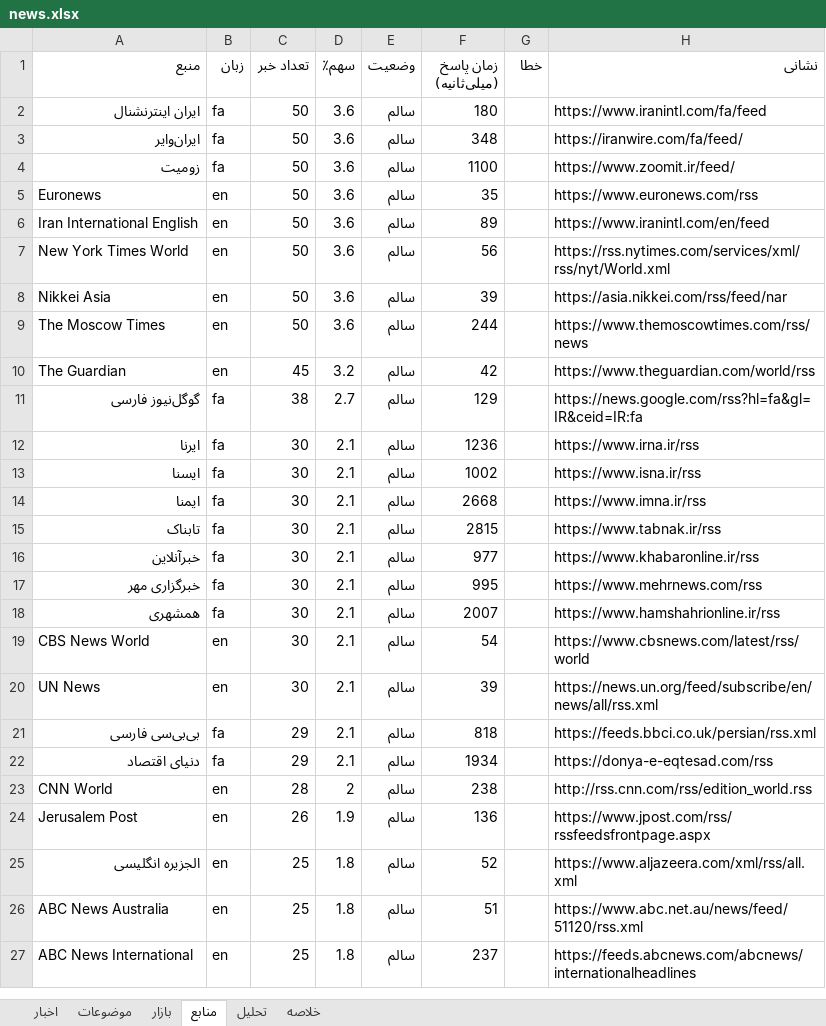
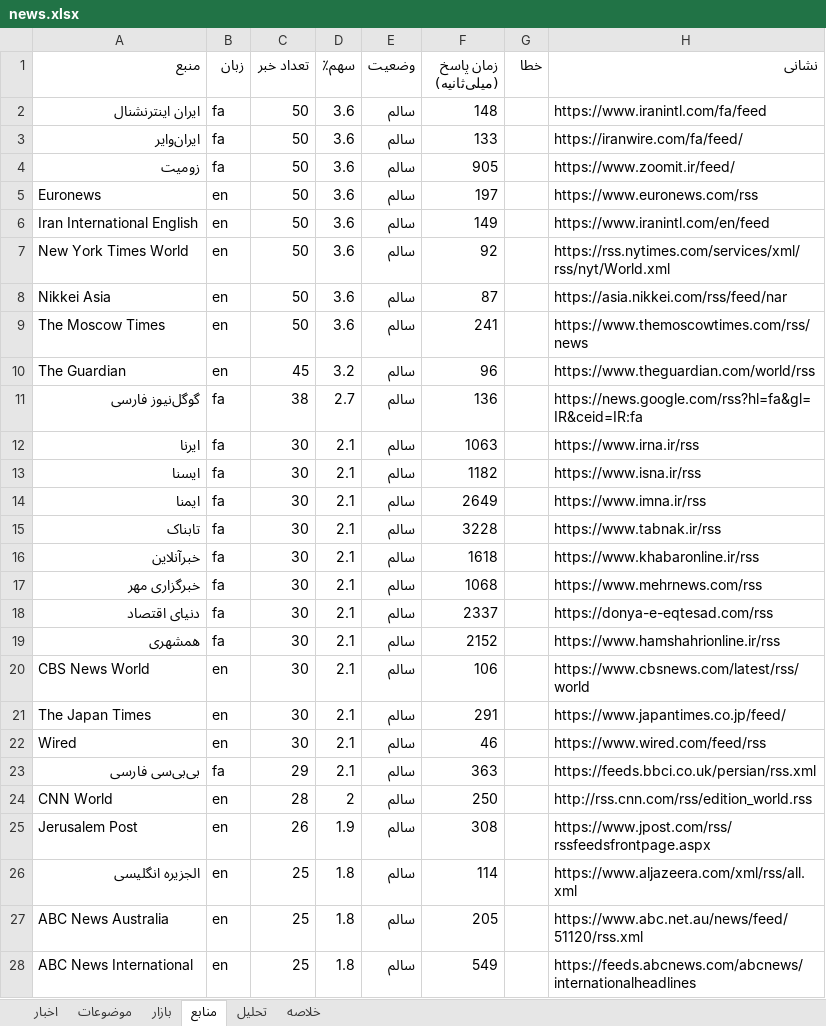
Before and after one commit to legolasoriginall/news-radar, an Excel workbook: news.xlsx, sheet منابع, drawn as a sheet; only a part is shown; values as stored, in another font and other column widths than the file's, no borders; removed rows and columns are numbered as before the commit, all else as after; the diff covers the shown part only; the diff names each change by its address in the sheet, - before the commit and + after, or states it on an @@ line.

```diff
--- a/news.xlsx (sheet منابع)
+++ b/news.xlsx (sheet منابع)
-F2 (زمان پاسخ (میلی‌ثانیه)): 180
+F2 (زمان پاسخ (میلی‌ثانیه)): 148
-F3 (زمان پاسخ (میلی‌ثانیه)): 348
+F3 (زمان پاسخ (میلی‌ثانیه)): 133
-F4 (زمان پاسخ (میلی‌ثانیه)): 1100
+F4 (زمان پاسخ (میلی‌ثانیه)): 905
-F5 (زمان پاسخ (میلی‌ثانیه)): 35
+F5 (زمان پاسخ (میلی‌ثانیه)): 197
-F6 (زمان پاسخ (میلی‌ثانیه)): 89
+F6 (زمان پاسخ (میلی‌ثانیه)): 149
-F7 (زمان پاسخ (میلی‌ثانیه)): 56
+F7 (زمان پاسخ (میلی‌ثانیه)): 92
-F8 (زمان پاسخ (میلی‌ثانیه)): 39
+F8 (زمان پاسخ (میلی‌ثانیه)): 87
-F9 (زمان پاسخ (میلی‌ثانیه)): 244
+F9 (زمان پاسخ (میلی‌ثانیه)): 241
-F10 (زمان پاسخ (میلی‌ثانیه)): 42
+F10 (زمان پاسخ (میلی‌ثانیه)): 96
-F11 (زمان پاسخ (میلی‌ثانیه)): 129
+F11 (زمان پاسخ (میلی‌ثانیه)): 136
-F12 (زمان پاسخ (میلی‌ثانیه)): 1236
+F12 (زمان پاسخ (میلی‌ثانیه)): 1063
-F13 (زمان پاسخ (میلی‌ثانیه)): 1002
+F13 (زمان پاسخ (میلی‌ثانیه)): 1182
-F14 (زمان پاسخ (میلی‌ثانیه)): 2668
+F14 (زمان پاسخ (میلی‌ثانیه)): 2649
-F15 (زمان پاسخ (میلی‌ثانیه)): 2815
+F15 (زمان پاسخ (میلی‌ثانیه)): 3228
-F16 (زمان پاسخ (میلی‌ثانیه)): 977
+F16 (زمان پاسخ (میلی‌ثانیه)): 1618
-F17 (زمان پاسخ (میلی‌ثانیه)): 995
+F17 (زمان پاسخ (میلی‌ثانیه)): 1068
+row 18: دنیای اقتصاد | fa | 30 | 2.1 | سالم | 2337 |  | https://donya-e-eqtesad.com/rss
-F19 (زمان پاسخ (میلی‌ثانیه)): 2007
+F19 (زمان پاسخ (میلی‌ثانیه)): 2152
-F20 (زمان پاسخ (میلی‌ثانیه)): 54
+F20 (زمان پاسخ (میلی‌ثانیه)): 106
-A21 (منبع): UN News
+A21 (منبع): The Japan Times
-F21 (زمان پاسخ (میلی‌ثانیه)): 39
+F21 (زمان پاسخ (میلی‌ثانیه)): 291
-H21 (نشانی): https://news.un.org/feed/subscribe/en/news/all/rss.xml
+H21 (نشانی): https://www.japantimes.co.jp/feed/
+row 22: Wired | en | 30 | 2.1 | سالم | 46 |  | https://www.wired.com/feed/rss
-F23 (زمان پاسخ (میلی‌ثانیه)): 818
+F23 (زمان پاسخ (میلی‌ثانیه)): 363
-row 22: دنیای اقتصاد | fa | 29 | 2.1 | سالم | 1934 |  | https://donya-e-eqtesad.com/rss
-F24 (زمان پاسخ (میلی‌ثانیه)): 238
+F24 (زمان پاسخ (میلی‌ثانیه)): 250
-F25 (زمان پاسخ (میلی‌ثانیه)): 136
+F25 (زمان پاسخ (میلی‌ثانیه)): 308
-F26 (زمان پاسخ (میلی‌ثانیه)): 52
+F26 (زمان پاسخ (میلی‌ثانیه)): 114
-F27 (زمان پاسخ (میلی‌ثانیه)): 51
+F27 (زمان پاسخ (میلی‌ثانیه)): 205
-F28 (زمان پاسخ (میلی‌ثانیه)): 237
+F28 (زمان پاسخ (میلی‌ثانیه)): 549
```
Also changed, not shown: 2 added rows, 3 removed rows and 35 edited cells elsewhere in this sheet, sheet اخبار, sheet موضوعات, sheet تحلیل, sheet خلاصه, sheet بازار, 16 other files.
